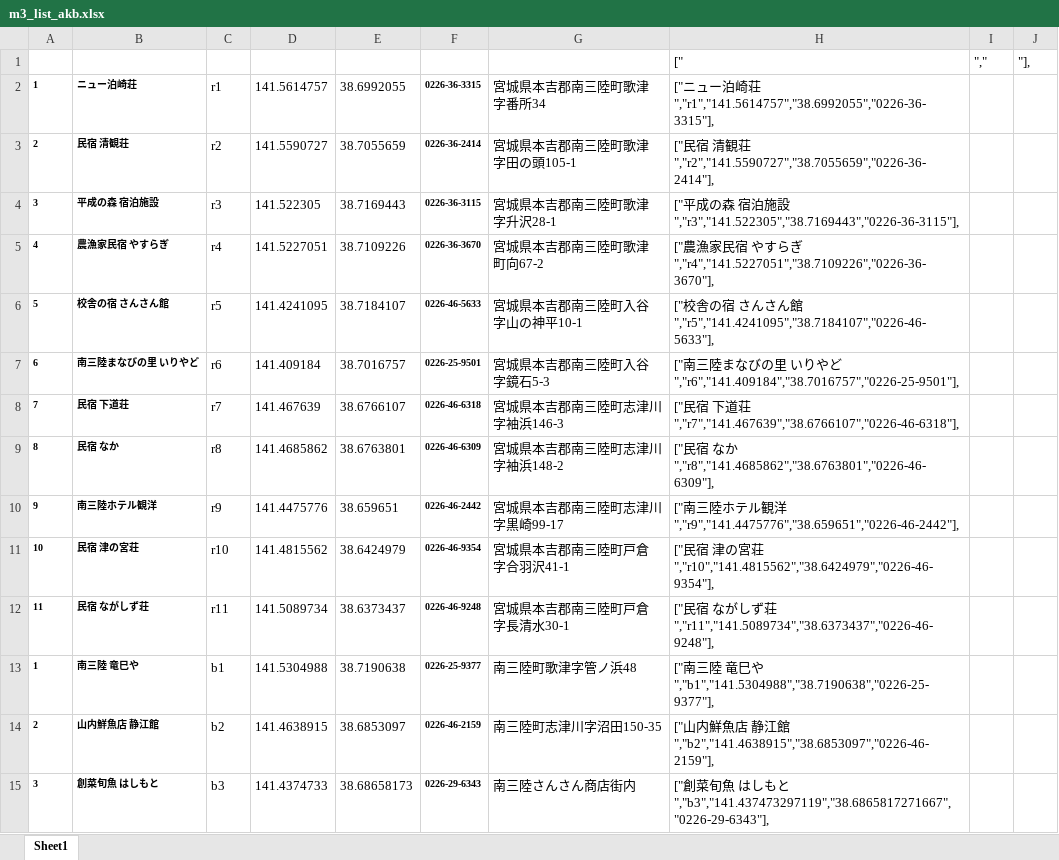
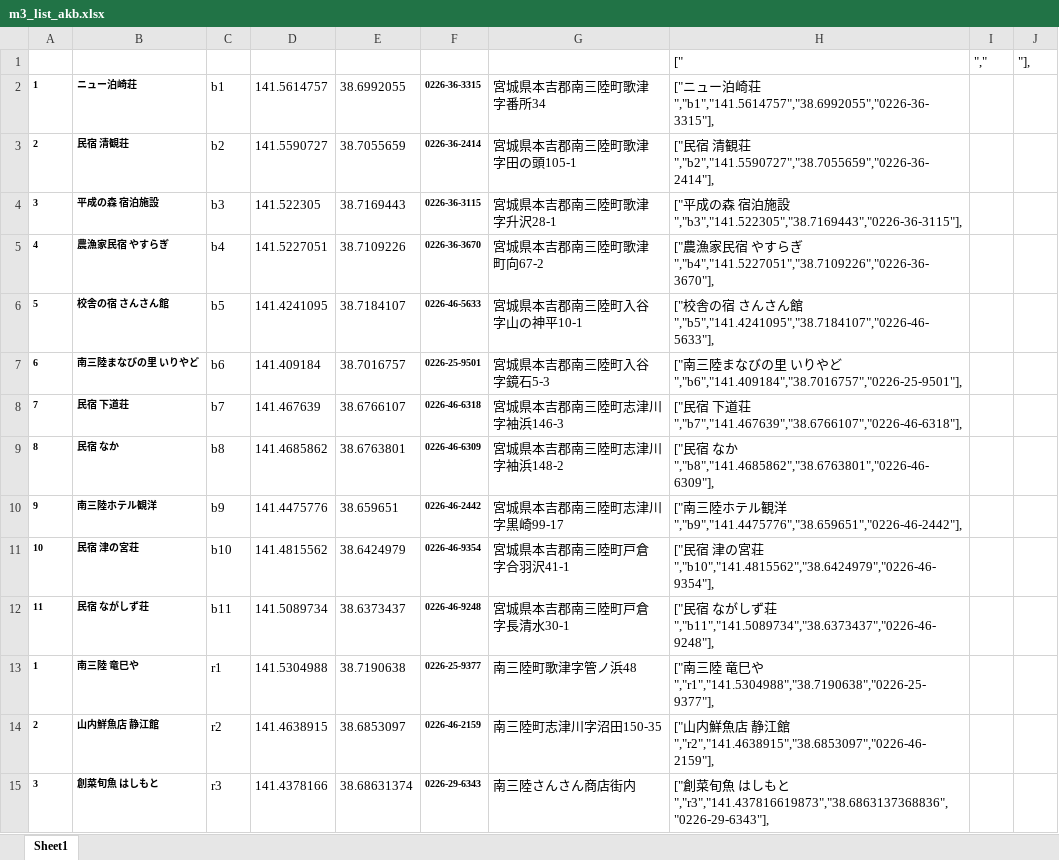
Before and after one commit to holmes1824/minami3riku, an Excel workbook: data/m3_list_akb.xlsx, sheet Sheet1, drawn as a sheet; only a part is shown; values as stored, in another font and other column widths than the file's, no borders; the diff covers the shown part only; the diff names each change by its address in the sheet, - before the commit and + after, or states it on an @@ line.

```diff
--- a/data/m3_list_akb.xlsx (sheet Sheet1)
+++ b/data/m3_list_akb.xlsx (sheet Sheet1)
-C2: r1
+C2: b1
-H2: …崎荘","r1","141.5614757","38.6992055","0226-36-3315"],
+H2: …崎荘","b1","141.5614757","38.6992055","0226-36-3315"],
-C3: r2
+C3: b2
-H3: …観荘","r2","141.5590727","38.7055659","0226-36-2414"],
+H3: …観荘","b2","141.5590727","38.7055659","0226-36-2414"],
-C4: r3
+C4: b3
-H4: …施設","r3","141.522305","38.7169443","0226-36-3115"],
+H4: …施設","b3","141.522305","38.7169443","0226-36-3115"],
-C5: r4
+C5: b4
-H5: …らぎ","r4","141.5227051","38.7109226","0226-36-3670"],
+H5: …らぎ","b4","141.5227051","38.7109226","0226-36-3670"],
-C6: r5
+C6: b5
-H6: …ん館","r5","141.4241095","38.7184107","0226-46-5633"],
+H6: …ん館","b5","141.4241095","38.7184107","0226-46-5633"],
-C7: r6
+C7: b6
-H7: …やど","r6","141.409184","38.7016757","0226-25-9501"],
+H7: …やど","b6","141.409184","38.7016757","0226-25-9501"],
-C8: r7
+C8: b7
-H8: …道荘","r7","141.467639","38.6766107","0226-46-6318"],
+H8: …道荘","b7","141.467639","38.6766107","0226-46-6318"],
-C9: r8
+C9: b8
-H9: …なか","r8","141.4685862","38.6763801","0226-46-6309"],
+H9: …なか","b8","141.4685862","38.6763801","0226-46-6309"],
-C10: r9
+C10: b9
-H10: …観洋","r9","141.4475776","38.659651","0226-46-2442"],
+H10: …観洋","b9","141.4475776","38.659651","0226-46-2442"],
-C11: r10
+C11: b10
-H11: …宮荘","r10","141.4815562","38.6424979","0226-46-9354"],
+H11: …宮荘","b10","141.4815562","38.6424979","0226-46-9354"],
-C12: r11
+C12: b11
-H12: …ず荘","r11","141.5089734","38.6373437","0226-46-9248"],
+H12: …ず荘","b11","141.5089734","38.6373437","0226-46-9248"],
-C13: b1
+C13: r1
-H13: …巳や","b1","141.5304988","38.7190638","0226-25-9377"],
+H13: …巳や","r1","141.5304988","38.7190638","0226-25-9377"],
-C14: b2
+C14: r2
-H14: …江館","b2","141.4638915","38.6853097","0226-46-2159"],
+H14: …江館","r2","141.4638915","38.6853097","0226-46-2159"],
-C15: b3
+C15: r3
-D15: 141.4374733
+D15: 141.4378166
-E15: 38.68658173
+E15: 38.68631374
-H15: …もと","b3","141.437473297119","38.6865817271667","0226-29-6343"],
+H15: …もと","r3","141.437816619873","38.6863137368836","0226-29-6343"],
```
Also changed, not shown: 24 edited cells elsewhere in this sheet, 5 other files.
